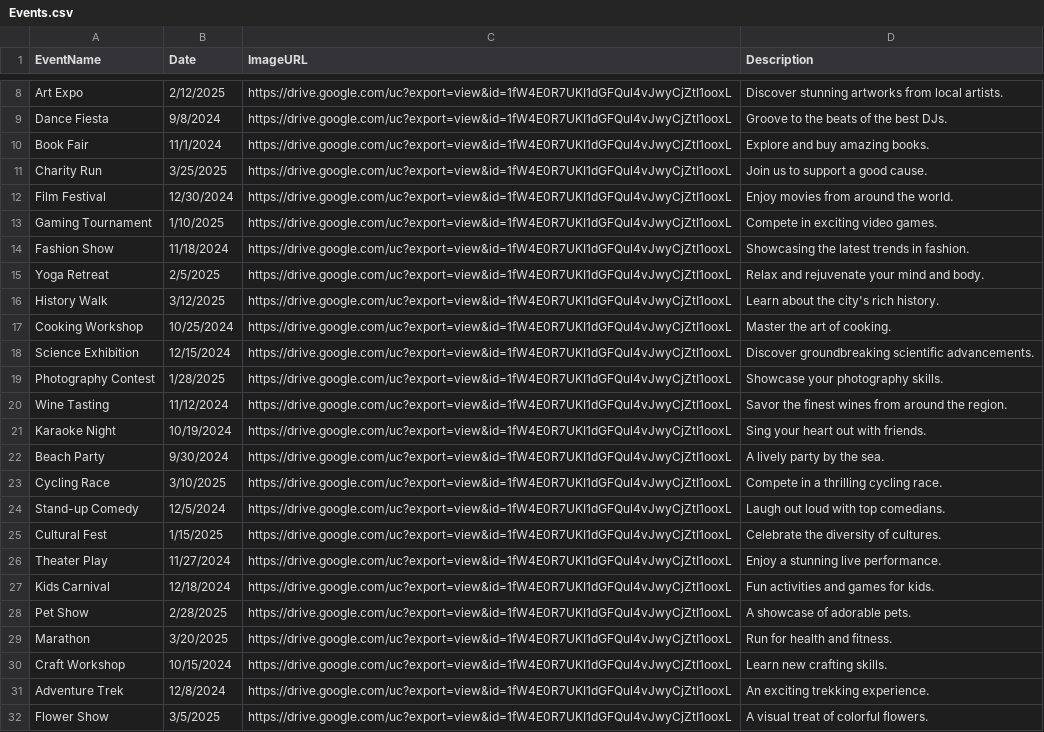
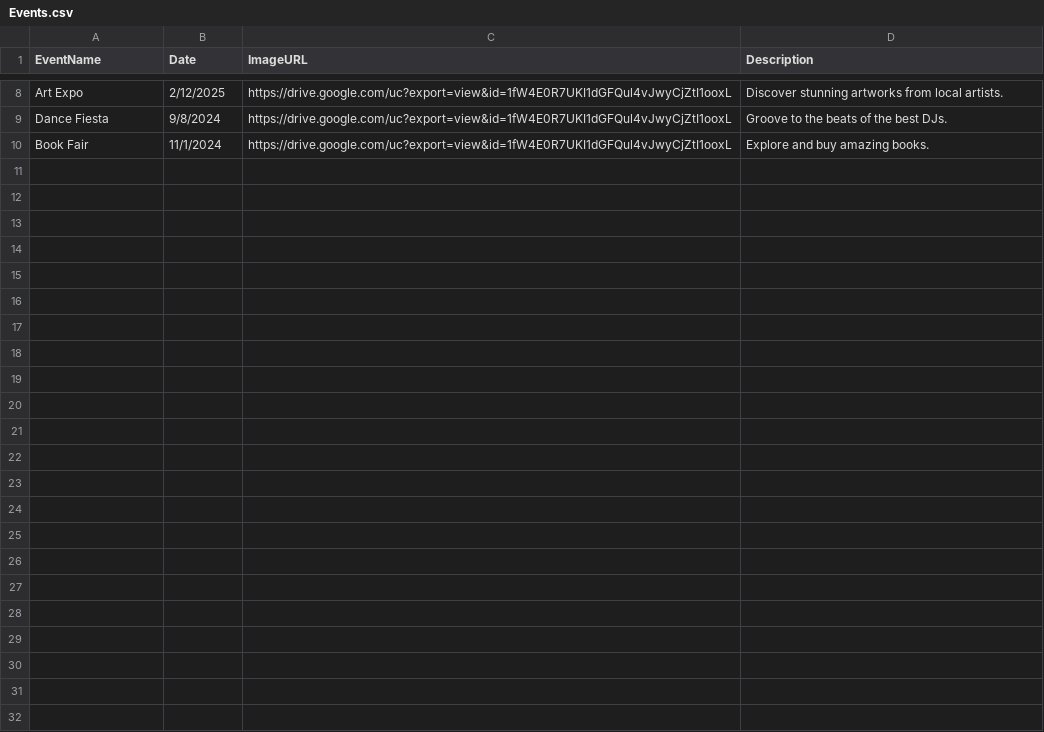
Before and after one commit to AleteiaSD/DJS, a CSV file: Events.csv, drawn as a sheet; only a part is shown, gaps mark what is left out; the diff names each change by its address in the sheet, - before the commit and + after, or states it on an @@ line.

Commit message:
Commit 6 - events page test 5

```diff
--- a/Events.csv
+++ b/Events.csv
-row 11: Charity Run | 3/25/2025 | https://drive.google.com/uc?export=view&id=1fW4E0R7UKI1dGFQul4vJwyCjZtI1ooxL | Join us to support a good cause.
-row 12: Film Festival | 12/30/2024 | https://drive.google.com/uc?export=view&id=1fW4E0R7UKI1dGFQul4vJwyCjZtI1ooxL | Enjoy movies from around the world.
-row 13: Gaming Tournament | 1/10/2025 | https://drive.google.com/uc?export=view&id=1fW4E0R7UKI1dGFQul4vJwyCjZtI1ooxL | Compete in exciting video games.
-row 14: Fashion Show | 11/18/2024 | https://drive.google.com/uc?export=view&id=1fW4E0R7UKI1dGFQul4vJwyCjZtI1ooxL | Showcasing the latest trends in fashion.
-row 15: Yoga Retreat | 2/5/2025 | https://drive.google.com/uc?export=view&id=1fW4E0R7UKI1dGFQul4vJwyCjZtI1ooxL | Relax and rejuvenate your mind and body.
-row 16: History Walk | 3/12/2025 | https://drive.google.com/uc?export=view&id=1fW4E0R7UKI1dGFQul4vJwyCjZtI1ooxL | Learn about the city's rich history.
-row 17: Cooking Workshop | 10/25/2024 | https://drive.google.com/uc?export=view&id=1fW4E0R7UKI1dGFQul4vJwyCjZtI1ooxL | Master the art of cooking.
-row 18: Science Exhibition | 12/15/2024 | https://drive.google.com/uc?export=view&id=1fW4E0R7UKI1dGFQul4vJwyCjZtI1ooxL | Discover groundbreaking scientific advancements.
-row 19: Photography Contest | 1/28/2025 | https://drive.google.com/uc?export=view&id=1fW4E0R7UKI1dGFQul4vJwyCjZtI1ooxL | Showcase your photography skills.
-row 20: Wine Tasting | 11/12/2024 | https://drive.google.com/uc?export=view&id=1fW4E0R7UKI1dGFQul4vJwyCjZtI1ooxL | Savor the finest wines from around the region.
-row 21: Karaoke Night | 10/19/2024 | https://drive.google.com/uc?export=view&id=1fW4E0R7UKI1dGFQul4vJwyCjZtI1ooxL | Sing your heart out with friends.
-row 22: Beach Party | 9/30/2024 | https://drive.google.com/uc?export=view&id=1fW4E0R7UKI1dGFQul4vJwyCjZtI1ooxL | A lively party by the sea.
-row 23: Cycling Race | 3/10/2025 | https://drive.google.com/uc?export=view&id=1fW4E0R7UKI1dGFQul4vJwyCjZtI1ooxL | Compete in a thrilling cycling race.
-row 24: Stand-up Comedy | 12/5/2024 | https://drive.google.com/uc?export=view&id=1fW4E0R7UKI1dGFQul4vJwyCjZtI1ooxL | Laugh out loud with top comedians.
-row 25: Cultural Fest | 1/15/2025 | https://drive.google.com/uc?export=view&id=1fW4E0R7UKI1dGFQul4vJwyCjZtI1ooxL | Celebrate the diversity of cultures.
-row 26: Theater Play | 11/27/2024 | https://drive.google.com/uc?export=view&id=1fW4E0R7UKI1dGFQul4vJwyCjZtI1ooxL | Enjoy a stunning live performance.
-row 27: Kids Carnival | 12/18/2024 | https://drive.google.com/uc?export=view&id=1fW4E0R7UKI1dGFQul4vJwyCjZtI1ooxL | Fun activities and games for kids.
-row 28: Pet Show | 2/28/2025 | https://drive.google.com/uc?export=view&id=1fW4E0R7UKI1dGFQul4vJwyCjZtI1ooxL | A showcase of adorable pets.
-row 29: Marathon | 3/20/2025 | https://drive.google.com/uc?export=view&id=1fW4E0R7UKI1dGFQul4vJwyCjZtI1ooxL | Run for health and fitness.
-row 30: Craft Workshop | 10/15/2024 | https://drive.google.com/uc?export=view&id=1fW4E0R7UKI1dGFQul4vJwyCjZtI1ooxL | Learn new crafting skills.
-row 31: Adventure Trek | 12/8/2024 | https://drive.google.com/uc?export=view&id=1fW4E0R7UKI1dGFQul4vJwyCjZtI1ooxL | An exciting trekking experience.
-row 32: Flower Show | 3/5/2025 | https://drive.google.com/uc?export=view&id=1fW4E0R7UKI1dGFQul4vJwyCjZtI1ooxL | A visual treat of colorful flowers.
```
Also changed, not shown: 7 other files.
